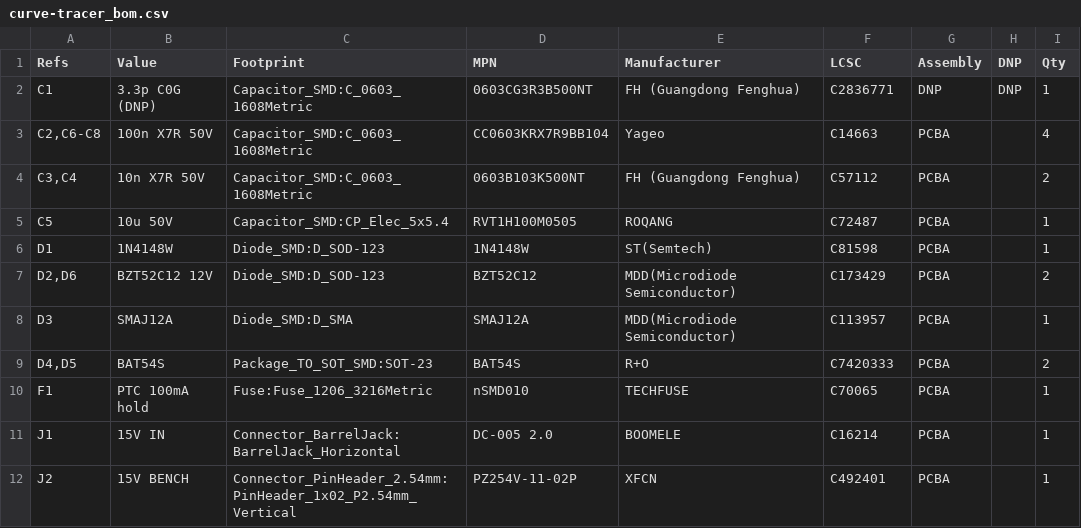
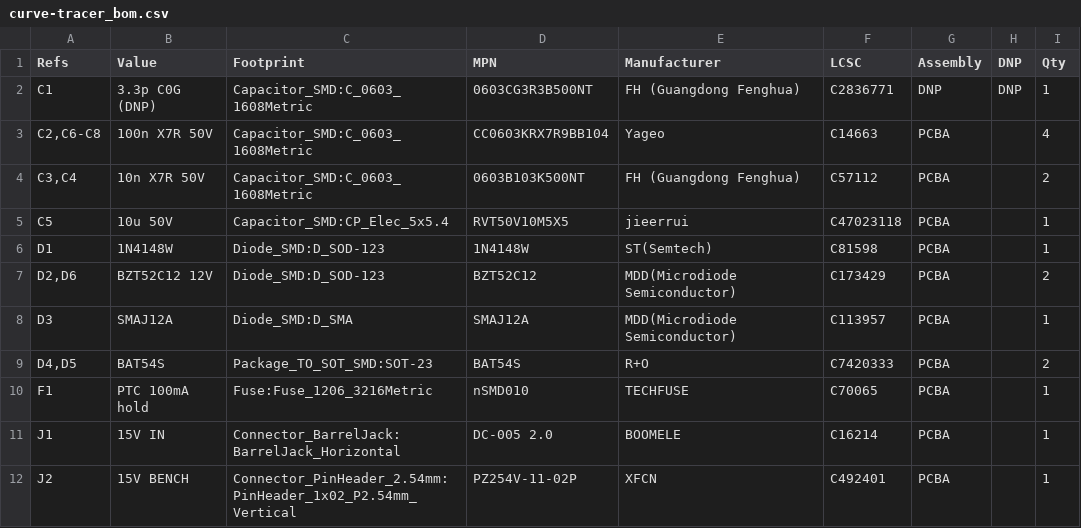
Before and after one commit to leedanie2/curve-tracer, a CSV file: hardware/fab/curve-tracer_bom.csv, drawn as a sheet; only a part is shown.

```diff
--- a/hardware/fab/curve-tracer_bom.csv
+++ b/hardware/fab/curve-tracer_bom.csv
@@ -4,3 +4,3 @@
 "C3,C4","10n X7R 50V","Capacitor_SMD:C_0603_1608Metric","0603B103K500NT","FH (Guangdong Fenghua)","C57112","PCBA","","2"
-"C5","10u 50V","Capacitor_SMD:CP_Elec_5x5.4","RVT1H100M0505","ROQANG","C72487","PCBA","","1"
+"C5","10u 50V","Capacitor_SMD:CP_Elec_5x5.4","RVT50V10M5X5","jieerrui","C47023118","PCBA","","1"
 "D1","1N4148W","Diode_SMD:D_SOD-123","1N4148W","ST(Semtech)","C81598","PCBA","","1"
```
Also changed, not shown: hardware/fab/jlc/curve-tracer_bom_jlc.csv, hardware/fab/jlc/curve-tracer_cpl_jlc.csv, 6 other files.
